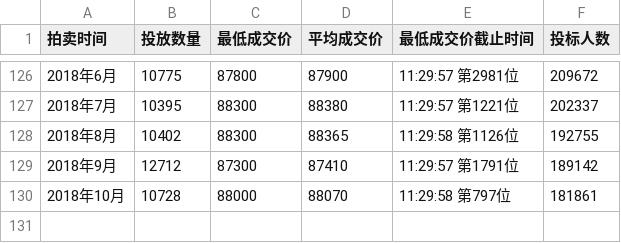
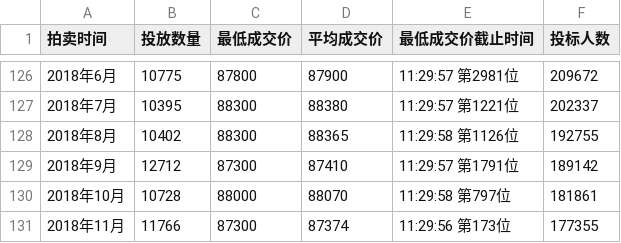
Before and after one commit to pallxk/hupai-data, a CSV file: results/results.csv, drawn as a sheet; only a part is shown, gaps mark what is left out; the diff names each change by its address in the sheet, - before the commit and + after, or states it on an @@ line.

```diff
--- a/results/results.csv
+++ b/results/results.csv
+row 131: 2018年11月 | 11766 | 87300 | 87374 | 11:29:56 第173位 | 177355
```
Also changed, not shown: delta/delta.csv, delta/delta2018.csv, 3 other files.
